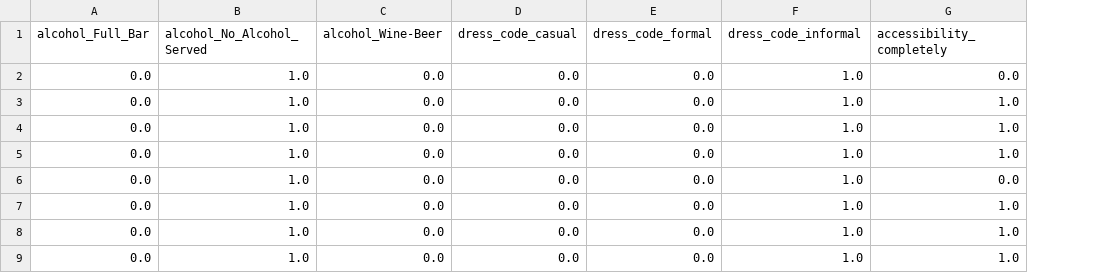
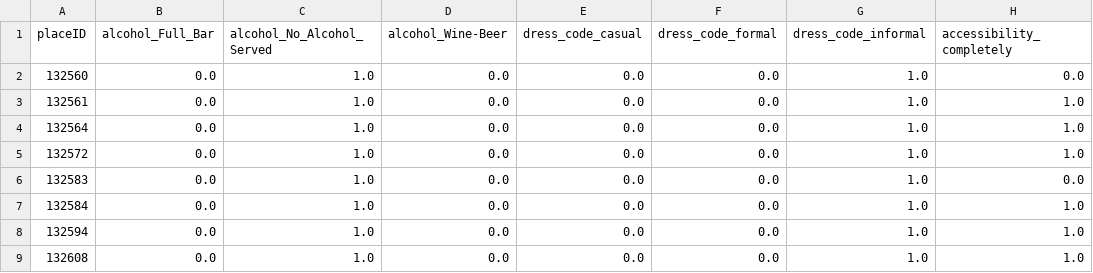
Before and after one commit to Mircella/restaurants_training, a CSV file: draft_jenya/clean_data_encoded/restaurant_geo_places_and_ratings_encoded.csv, drawn as a sheet; only a part is shown; the diff names each change by its address in the sheet, - before the commit and + after, or states it on an @@ line.

Commit message:
encoding one data frame and unite them

```diff
--- a/draft_jenya/clean_data_encoded/restaurant_geo_places_and_ratings_encoded.csv
+++ b/draft_jenya/clean_data_encoded/restaurant_geo_places_and_ratings_encoded.csv
+column A (placeID), rows 2-9: 132560 | 132561 | 132564 | 132572 | 132583 | 132584 | 132594 | 132608
```
Also changed, not shown: draft_jenya/clean_data_encoded/restaurant_cuisine_types_and_ratings_encoded.csv, draft_jenya/clean_data_encoded/restaurant_parking_types_and_ratings_encoded.csv, 4 other files.
